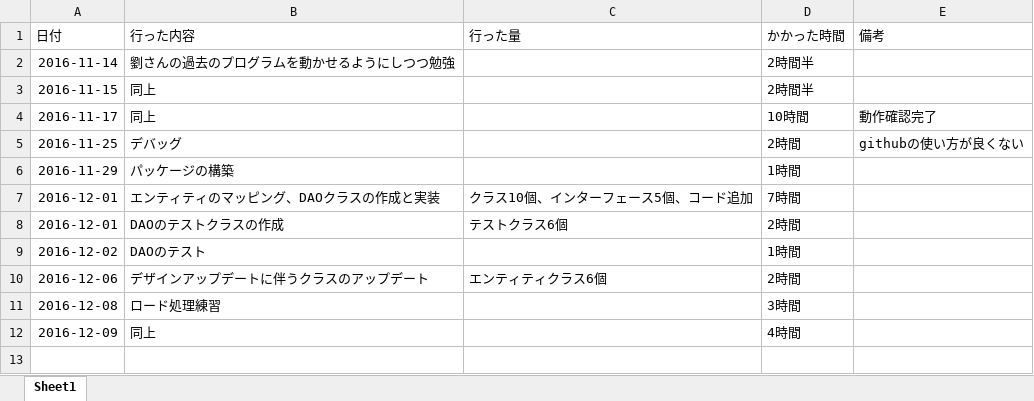
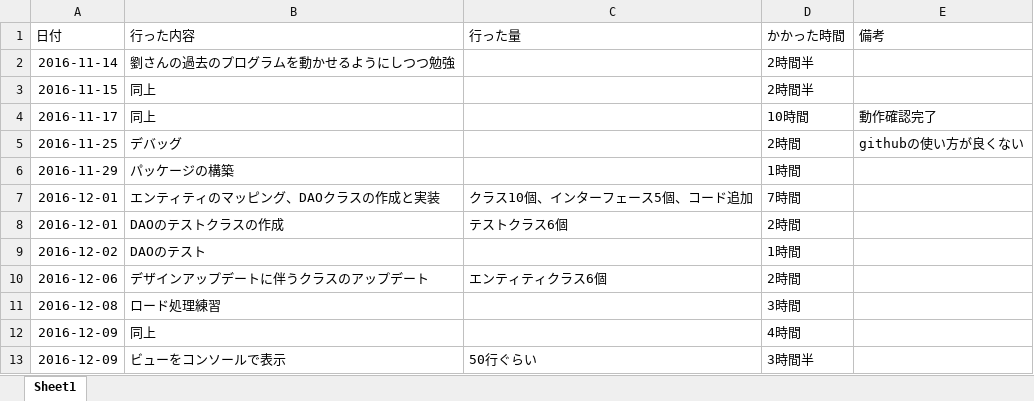
Before and after one commit to shawnliu339/Checklist, an Excel workbook: work-record/作業管理表（先崎）.xlsx, sheet Sheet1, drawn as a sheet; values as stored, in another font and other column widths than the file's, no borders; the diff names each change by its address in the sheet, - before the commit and + after, or states it on an @@ line.

```diff
--- a/work-record/作業管理表（先崎）.xlsx (sheet Sheet1)
+++ b/work-record/作業管理表（先崎）.xlsx (sheet Sheet1)
+row 13: 2016-12-09 | ビューをコンソールで表示 | 50行ぐらい | 3時間半
```
Also changed, not shown: 3 other files.
